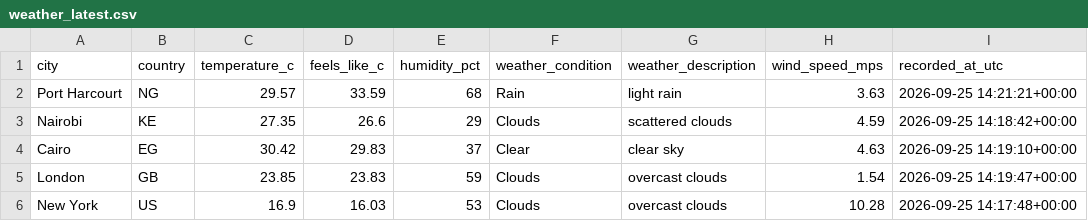
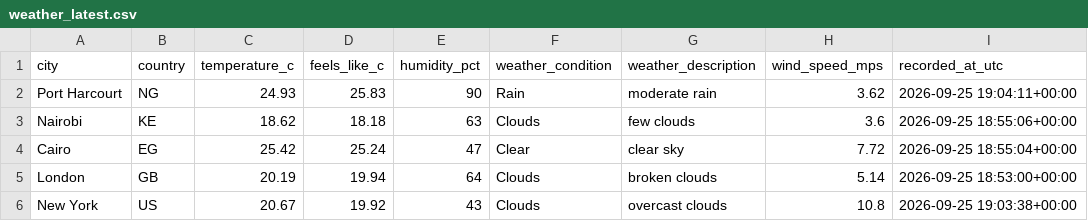
Before and after one commit to Kogbaraburabari/weather-etl-pipeline, a CSV file: data/weather_latest.csv, drawn as a sheet.

```diff
--- a/data/weather_latest.csv
+++ b/data/weather_latest.csv
@@ -1,6 +1,6 @@
 city,country,temperature_c,feels_like_c,humidity_pct,weather_condition,weather_description,wind_speed_mps,recorded_at_utc
-Port Harcourt,NG,29.57,33.59,68,Rain,light rain,3.63,2026-09-25 14:21:21+00:00
-Nairobi,KE,27.35,26.6,29,Clouds,scattered clouds,4.59,2026-09-25 14:18:42+00:00
-Cairo,EG,30.42,29.83,37,Clear,clear sky,4.63,2026-09-25 14:19:10+00:00
-London,GB,23.85,23.83,59,Clouds,overcast clouds,1.54,2026-09-25 14:19:47+00:00
-New York,US,16.9,16.03,53,Clouds,overcast clouds,10.28,2026-09-25 14:17:48+00:00
+Port Harcourt,NG,24.93,25.83,90,Rain,moderate rain,3.62,2026-09-25 19:04:11+00:00
+Nairobi,KE,18.62,18.18,63,Clouds,few clouds,3.6,2026-09-25 18:55:06+00:00
+Cairo,EG,25.42,25.24,47,Clear,clear sky,7.72,2026-09-25 18:55:04+00:00
+London,GB,20.19,19.94,64,Clouds,broken clouds,5.14,2026-09-25 18:53:00+00:00
+New York,US,20.67,19.92,43,Clouds,overcast clouds,10.8,2026-09-25 19:03:38+00:00
```
Also changed, not shown: 1 other file.
